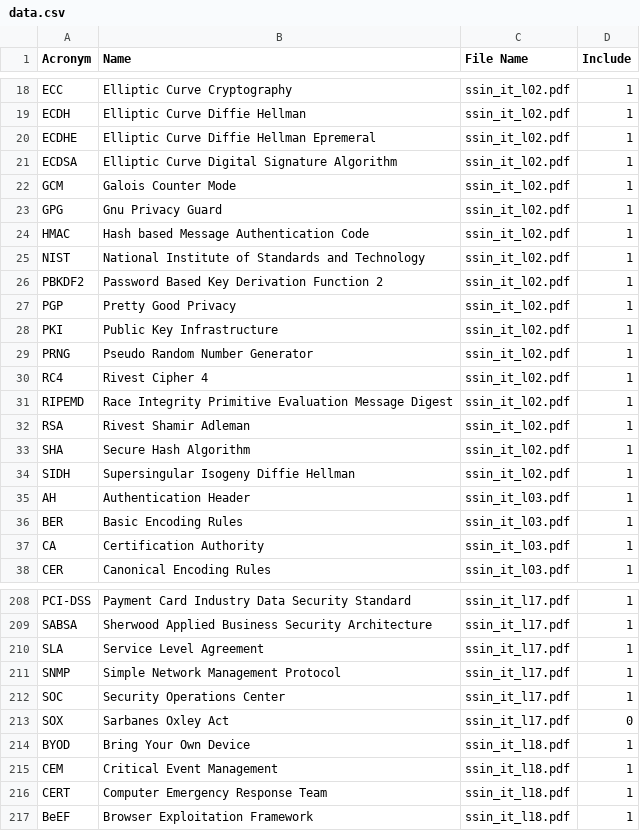
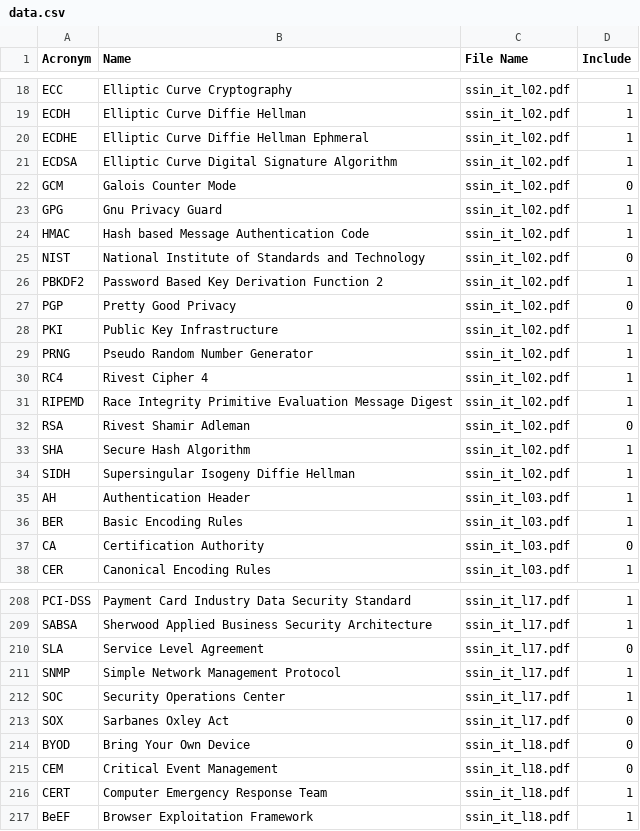
Before and after one commit to ga2/acronymquiz, a CSV file: data.csv, drawn as a sheet; only a part is shown, gaps mark what is left out; the diff covers the shown part only.

```diff
--- a/data.csv
+++ b/data.csv
@@ -19,10 +19,10 @@ ECC,Elliptic Curve Cryptography,ssin_it_l02.pdf,1
 ECDH,Elliptic Curve Diffie Hellman,ssin_it_l02.pdf,1
-ECDHE,Elliptic Curve Diffie Hellman Epremeral,ssin_it_l02.pdf,1
+ECDHE,Elliptic Curve Diffie Hellman Ephmeral,ssin_it_l02.pdf,1
 ECDSA,Elliptic Curve Digital Signature Algorithm,ssin_it_l02.pdf,1
-GCM,Galois Counter Mode,ssin_it_l02.pdf,1
+GCM,Galois Counter Mode,ssin_it_l02.pdf,0
 GPG,Gnu Privacy Guard,ssin_it_l02.pdf,1
 HMAC,Hash based Message Authentication Code,ssin_it_l02.pdf,1
-NIST,National Institute of Standards and Technology,ssin_it_l02.pdf,1
+NIST,National Institute of Standards and Technology,ssin_it_l02.pdf,0
 PBKDF2,Password Based Key Derivation Function 2,ssin_it_l02.pdf,1
-PGP,Pretty Good Privacy,ssin_it_l02.pdf,1
+PGP,Pretty Good Privacy,ssin_it_l02.pdf,0
 PKI,Public Key Infrastructure,ssin_it_l02.pdf,1
@@ -31,3 +31,3 @@ RC4,Rivest Cipher 4,ssin_it_l02.pdf,1
 RIPEMD,Race Integrity Primitive Evaluation Message Digest,ssin_it_l02.pdf,1
-RSA,Rivest Shamir Adleman,ssin_it_l02.pdf,1
+RSA,Rivest Shamir Adleman,ssin_it_l02.pdf,0
 SHA,Secure Hash Algorithm,ssin_it_l02.pdf,1
@@ -36,3 +36,3 @@ AH,Authentication Header,ssin_it_l03.pdf,1
 BER,Basic Encoding Rules,ssin_it_l03.pdf,1
-CA,Certification Authority,ssin_it_l03.pdf,1
+CA,Certification Authority,ssin_it_l03.pdf,0
 CER,Canonical Encoding Rules,ssin_it_l03.pdf,1
@@ -209,3 +209,3 @@ PCI-DSS,Payment Card Industry Data Security Standard,ssin_it_l17.pdf,1
 SABSA,Sherwood Applied Business Security Architecture,ssin_it_l17.pdf,1
-SLA,Service Level Agreement,ssin_it_l17.pdf,1
+SLA,Service Level Agreement,ssin_it_l17.pdf,0
 SNMP,Simple Network Management Protocol,ssin_it_l17.pdf,1
@@ -213,4 +213,4 @@ SOC,Security Operations Center,ssin_it_l17.pdf,1
 SOX,Sarbanes Oxley Act,ssin_it_l17.pdf,0
-BYOD,Bring Your Own Device,ssin_it_l18.pdf,1
-CEM,Critical Event Management,ssin_it_l18.pdf,1
+BYOD,Bring Your Own Device,ssin_it_l18.pdf,0
+CEM,Critical Event Management,ssin_it_l18.pdf,0
 CERT,Computer Emergency Response Team,ssin_it_l18.pdf,1
```
Also changed, not shown: 38 edited cells elsewhere in this file, 2 other files.
